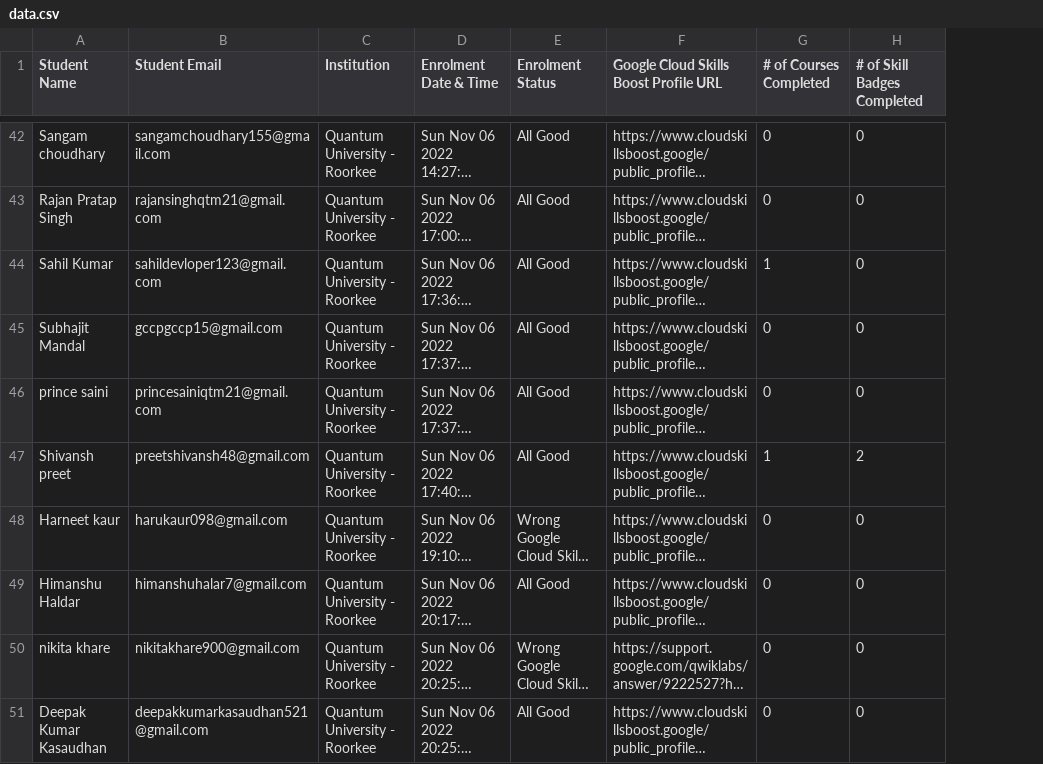
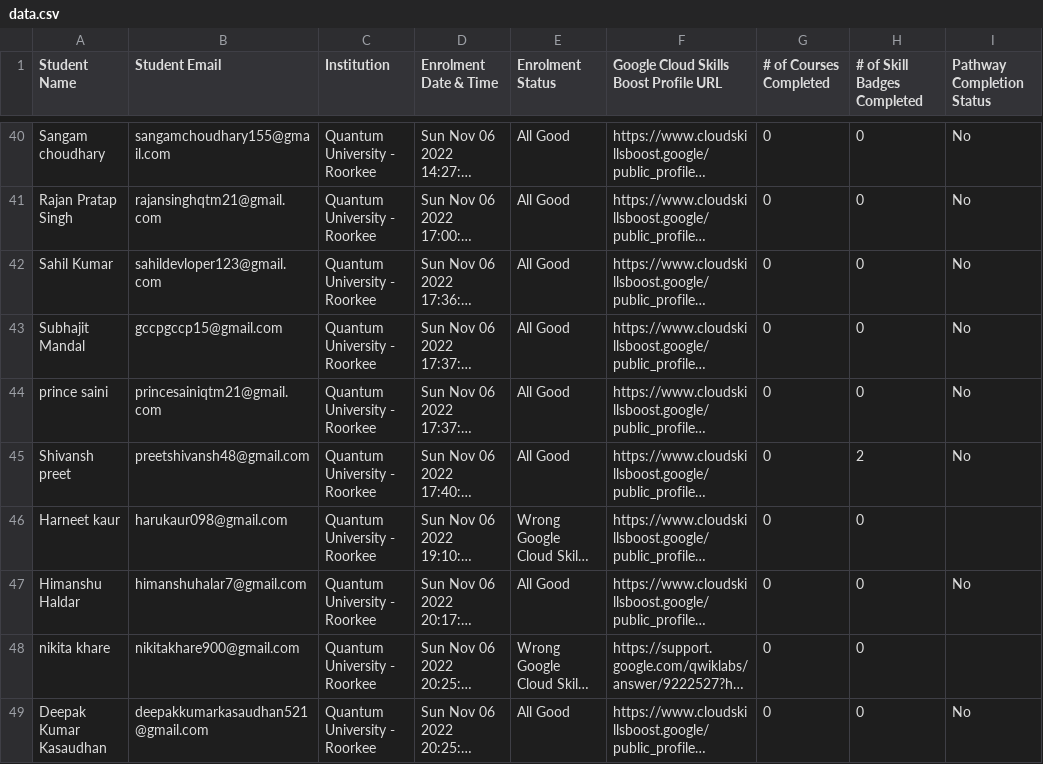
Before and after one commit to GDSC-QU/GCCP-LeaderBoard, a CSV file: data/data.csv, drawn as a sheet; only a part is shown, gaps mark what is left out; long unchanged cells end in …; addresses are those after the commit; the diff covers the shown part only; the diff names each change by its address in the sheet, - before the commit and + after, or states it on an @@ line.

```diff
--- a/data/data.csv
+++ b/data/data.csv
+column I (Pathway Completion Status), rows 40-49: No | No | No | No | No | No |  | No |  | No
-G42 (# of Courses Completed): 1
+G42 (# of Courses Completed): 0
-G45 (# of Courses Completed): 1
+G45 (# of Courses Completed): 0
```
Also changed, not shown: 2 removed rows and 21 edited cells elsewhere in this file.
